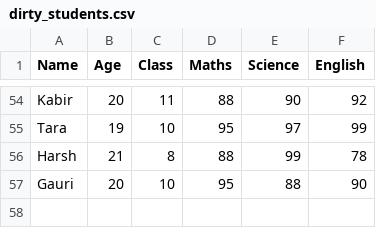
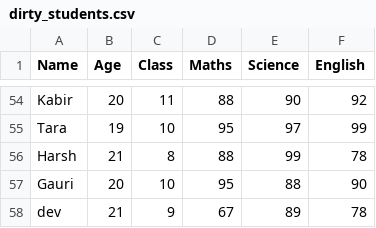
Before and after one commit to GauriNagpure23/student_performance_analysis, a CSV file: raw_data/dirty_students.csv, drawn as a sheet; only a part is shown, gaps mark what is left out.

```diff
--- a/raw_data/dirty_students.csv
+++ b/raw_data/dirty_students.csv
@@ -57 +57,2 @@ Harsh,21,8,88,99,78
 Gauri,20,10,95,88,90
+dev,21,9,67,89,78
```
Also changed, not shown: cleaned_data/clean_students.csv, 6 other files.
